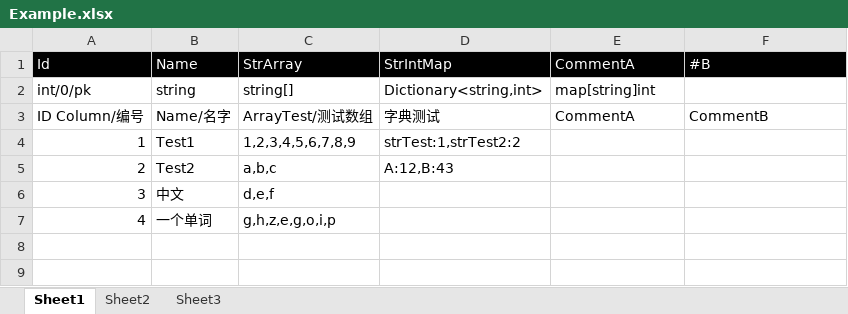
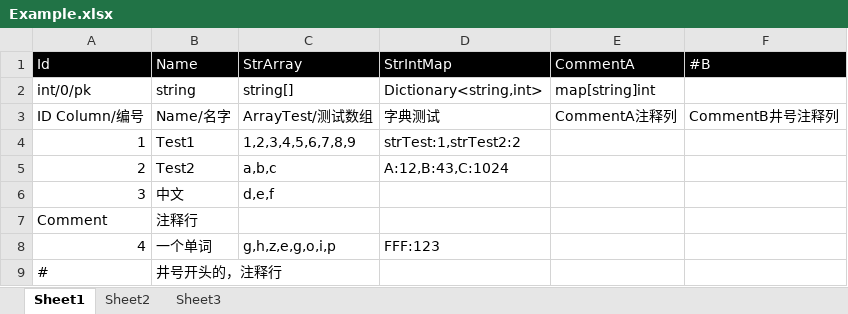
Before and after one commit to mr-kelly/KEngine, an Excel workbook: KEngine.UnityProject/Product/SettingSource/Example.xlsx, sheet Sheet1, drawn as a sheet; values as stored, in another font and other column widths than the file's, no borders; addresses are those after the commit; the diff names each change by its address in the sheet, - before the commit and + after, or states it on an @@ line.

```diff
--- a/KEngine.UnityProject/Product/SettingSource/Example.xlsx (sheet Sheet1)
+++ b/KEngine.UnityProject/Product/SettingSource/Example.xlsx (sheet Sheet1)
-E3 (CommentA): CommentA
+E3 (CommentA): CommentA注释列
-F3 (#B): CommentB
+F3 (#B): CommentB井号注释列
-D5 (StrIntMap): A:12,B:43
+D5 (StrIntMap): A:12,B:43,C:1024
+row 7: Comment | 注释行
-D8 (StrIntMap): (empty)
+D8 (StrIntMap): FFF:123
+row 9: # | 井号开头的，注释行
```
Also changed, not shown: 7 other files.
